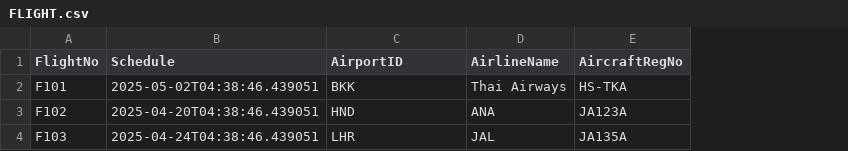
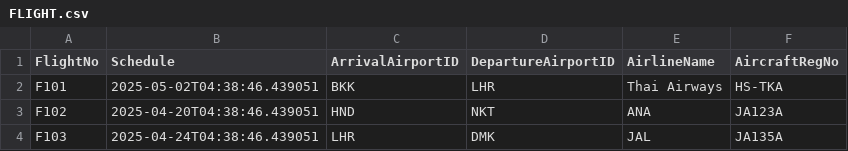
Before and after one commit to fforfaii/db-flywithsigma, a CSV file: flysigma-csv/FLIGHT.csv, drawn as a sheet; the diff names each change by its address in the sheet, - before the commit and + after, or states it on an @@ line.

```diff
--- a/flysigma-csv/FLIGHT.csv
+++ b/flysigma-csv/FLIGHT.csv
+column D (DepartureAirportID), rows 2-4: LHR | NKT | DMK
-C1: AirportID
+C1: ArrivalAirportID
```
Also changed, not shown: 4 other files.
